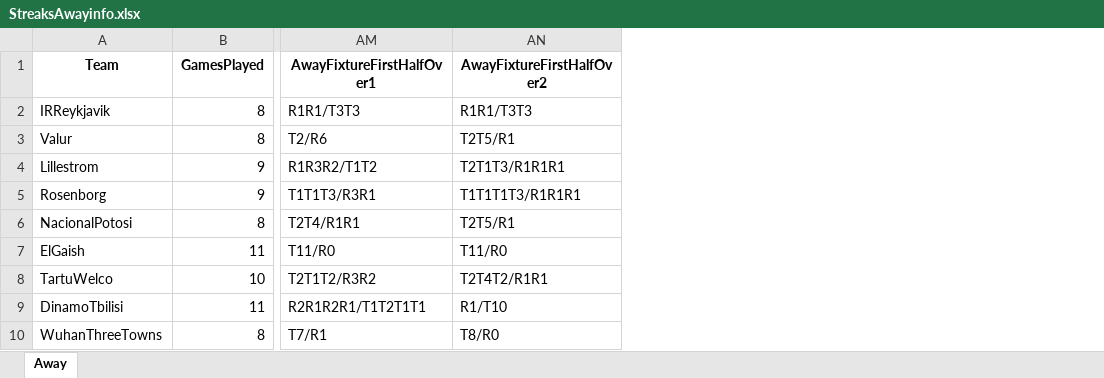
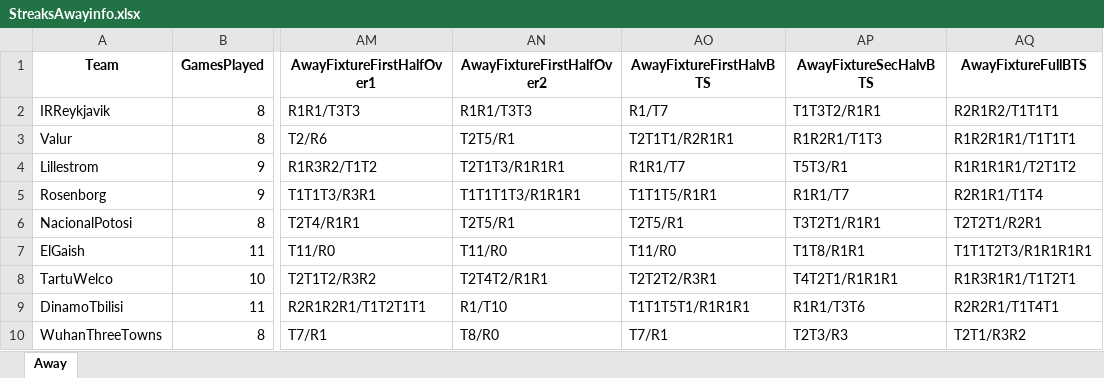
Before and after one commit to Git-Kampion/streaks, an Excel workbook: StreaksAwayinfo.xlsx, sheet Away, drawn as a sheet; only a part is shown, gaps mark what is left out; values as stored, in another font and other column widths than the file's, no borders; the diff names each change by its address in the sheet, - before the commit and + after, or states it on an @@ line.

```diff
--- a/StreaksAwayinfo.xlsx (sheet Away)
+++ b/StreaksAwayinfo.xlsx (sheet Away)
+column AO (AwayFixtureFirstHalvBTS), rows 2-10: R1/T7 | T2T1T1/R2R1R1 | R1R1/T7 | T1T1T5/R1R1 | T2T5/R1 | T11/R0 | T2T2T2/R3R1 | T1T1T5T1/R1R1R1 | T7/R1
+column AP (AwayFixtureSecHalvBTS), rows 2-10: T1T3T2/R1R1 | R1R2R1/T1T3 | T5T3/R1 | R1R1/T7 | T3T2T1/R1R1 | T1T8/R1R1 | T4T2T1/R1R1R1 | R1R1/T3T6 | T2T3/R3
+column AQ (AwayFixtureFullBTS), rows 2-10: R2R1R2/T1T1T1 | R1R2R1R1/T1T1T1 | R1R1R1R1/T2T1T2 | R2R1R1/T1T4 | T2T2T1/R2R1 | T1T1T2T3/R1R1R1R1 | R1R3R1R1/T1T2T1 | R2R2R1/T1T4T1 | T2T1/R3R2
```
Also changed, not shown: StreaksAwayinfo2.xlsx, StreaksAwayinfo26.xlsx, 31 other files.
